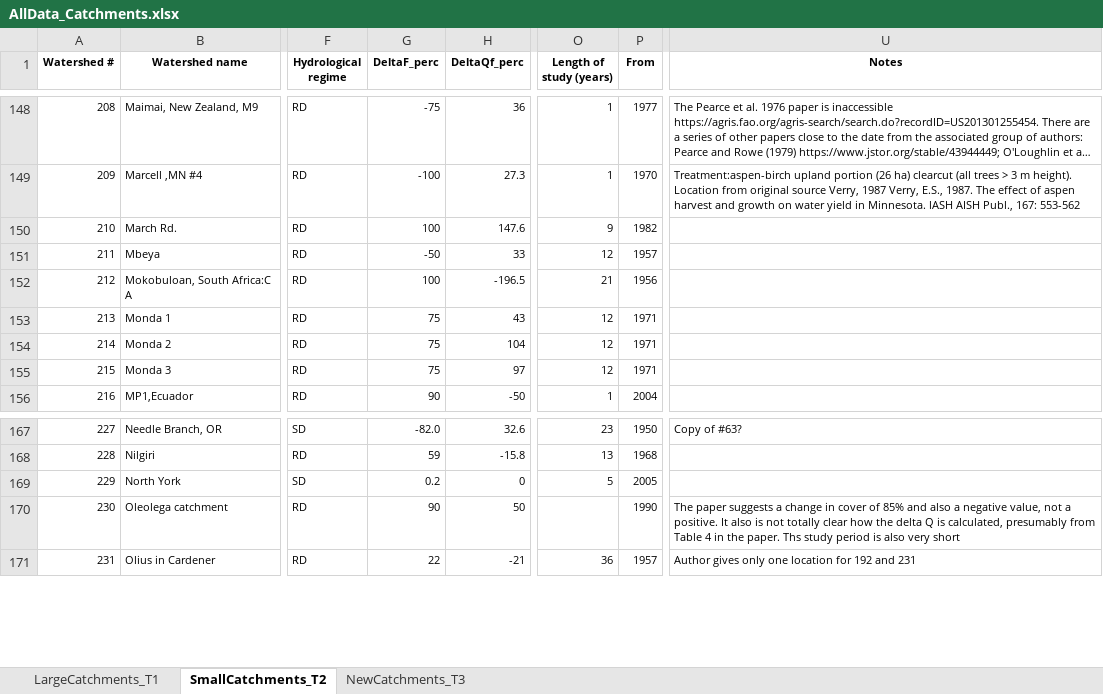
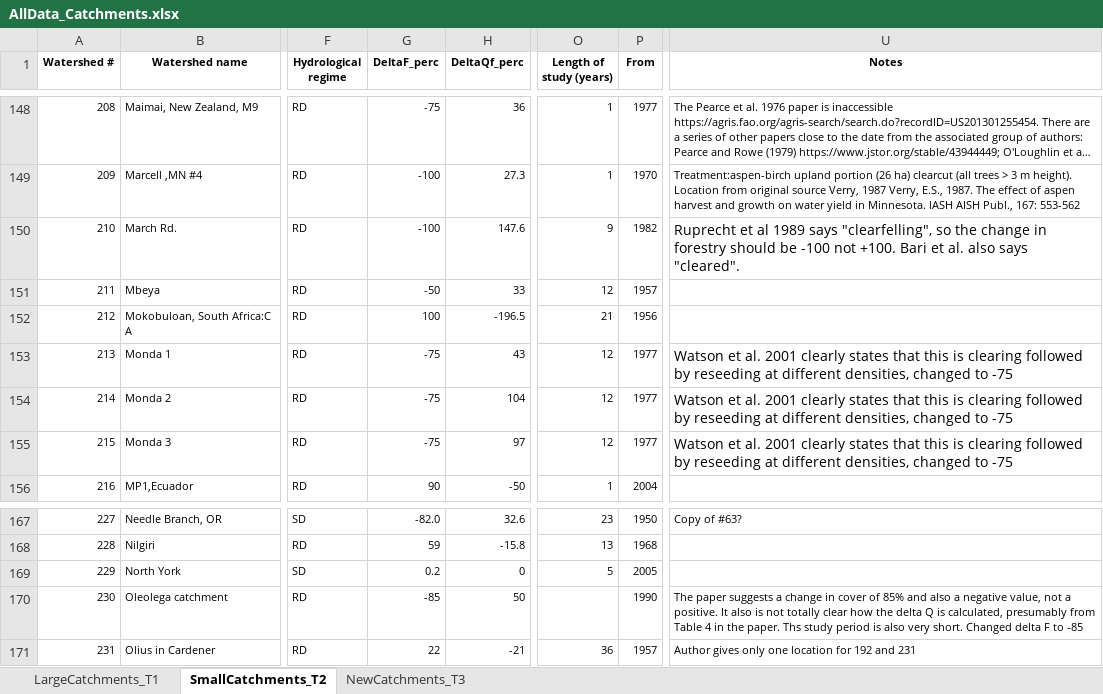
Before and after one commit to WillemVervoort/Forest_and_water, an Excel workbook: data/AllData_Catchments.xlsx, sheet SmallCatchments_T2, drawn as a sheet; only a part is shown, gaps mark what is left out; long unchanged cells end in …; values as stored, in another font and other column widths than the file's, no borders; the diff names each change by its address in the sheet, - before the commit and + after, or states it on an @@ line.

Commit message:
further updates on paper, response and data

```diff
--- a/data/AllData_Catchments.xlsx (sheet SmallCatchments_T2)
+++ b/data/AllData_Catchments.xlsx (sheet SmallCatchments_T2)
-G150 (DeltaF_perc): 100
+G150 (DeltaF_perc): -100
-U150 (Notes): (empty)
+U150 (Notes): Ruprecht et al 1989 says "clearfelling", so the change in forestry should be -100 not +100. Bari et al. also says "cleared".
-G153:G155 (DeltaF_perc): 75
+G153:G155 (DeltaF_perc): -75
-P153:P155 (From): 1971
+P153:P155 (From): 1977
-U153:U155 (Notes): (empty)
+U153:U155 (Notes): Watson et al. 2001 clearly states that this is clearing followed by reseeding at different densities, changed to -75
-G170 (DeltaF_perc): 90
+G170 (DeltaF_perc): -85
-U170 (Notes): …also very short
+U170 (Notes): …also very short. Changed delta F to -85
```
Also changed, not shown: 7 other files.
